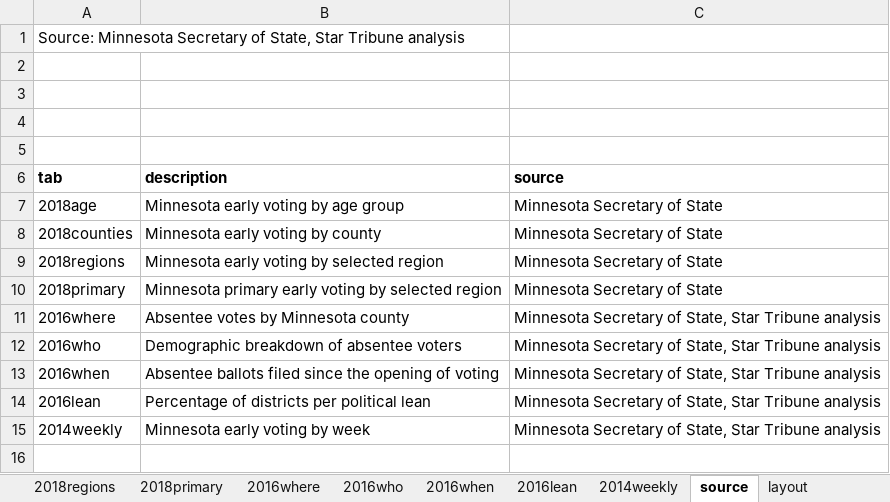
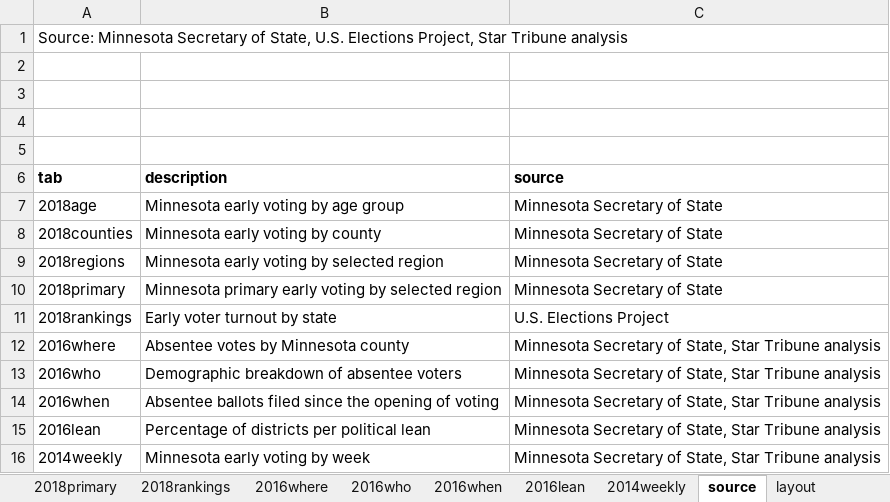
Before and after one commit to striblab/20180927-absentee, an Excel workbook: build/data/maindata.xlsx, sheet source, drawn as a sheet; values as stored, in another font and other column widths than the file's, no borders; the diff names each change by its address in the sheet, - before the commit and + after, or states it on an @@ line.

```diff
--- a/build/data/maindata.xlsx (sheet source)
+++ b/build/data/maindata.xlsx (sheet source)
+sheet tab: 2018rankings
-A1 (tab): …of State, Star Tribune…
+A1 (tab): …of State, U.S. Elections Project, Star Tribune…
+row 11: 2018rankings | Early voter turnout by state | U.S. Elections Project
```
Also changed, not shown: sheet 2018counties, sheet 2018regions, sheet 2014weekly, sheet layout, other sheet tabs, 13 other files.
